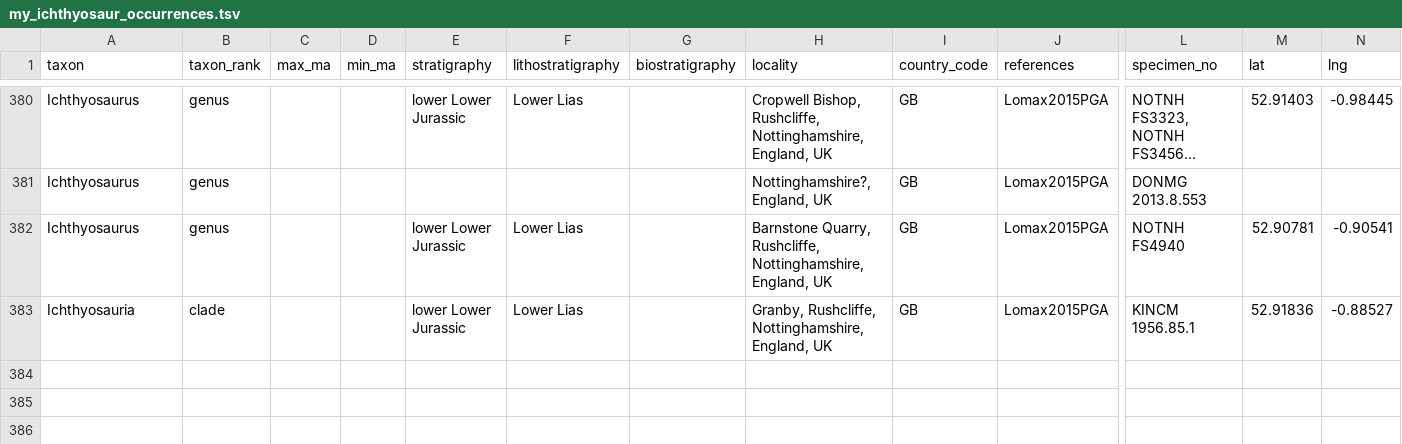
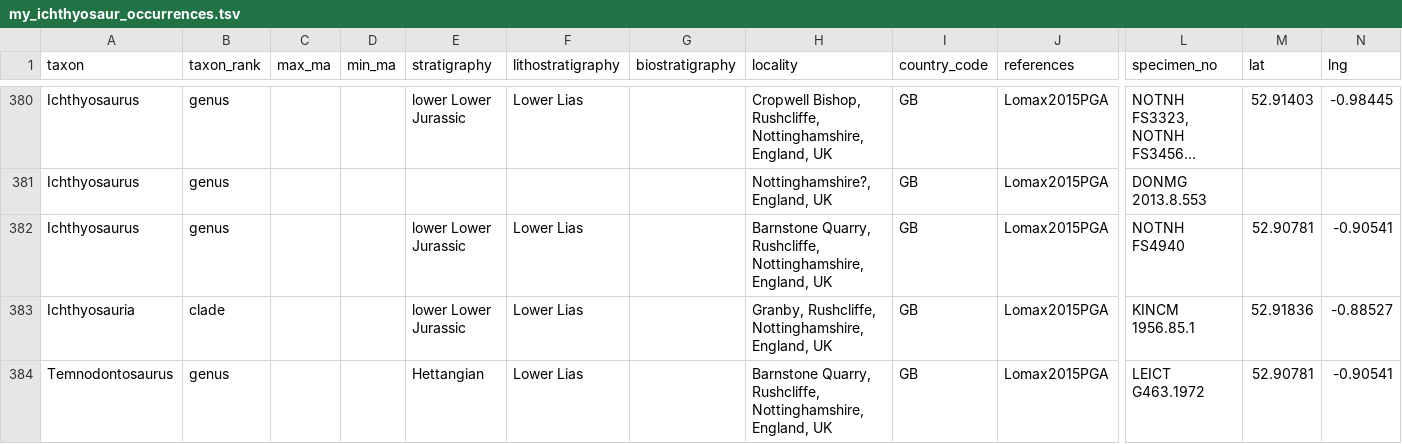
Before and after one commit to benjaminmoon/palass22, a TSV file: my_ichthyosaur_occurrences.tsv, drawn as a sheet; only a part is shown, gaps mark what is left out; long unchanged cells end in …; rows hold the shown columns only; the diff names each change by its address in the sheet, - before the commit and + after, or states it on an @@ line.

Commit message:
add *Temnodontosaurus* missed from previous commit

```diff
--- a/my_ichthyosaur_occurrences.tsv
+++ b/my_ichthyosaur_occurrences.tsv
+row 384: Temnodontosaurus | genus |  |  | Hettangian | Lower Lias |  | Barnstone Quarry, Rushcliffe, Nottinghamshire, England, UK | GB | Lomax2015PGA | LEICT G463.1972 | 52.90781 | -0.90541
```
